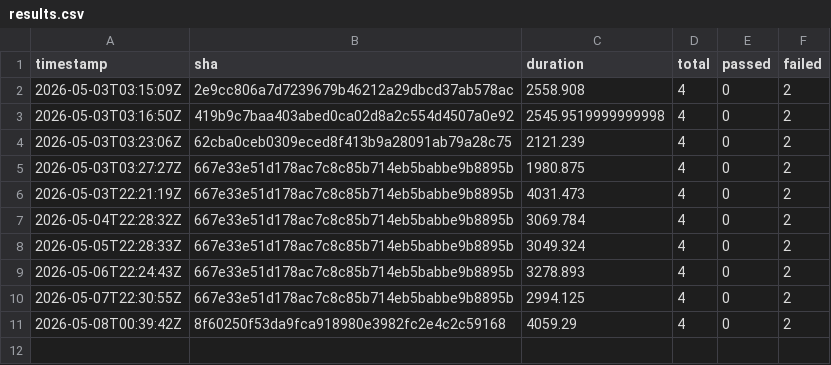
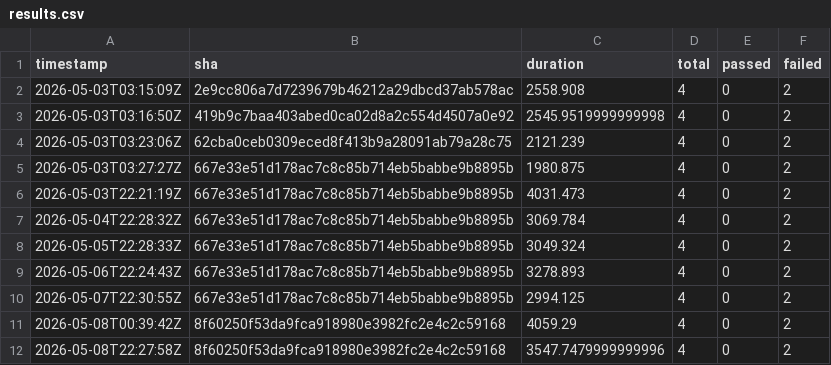
Before and after one commit to exisz/tally, a CSV file: cloud/results.csv, drawn as a sheet; the diff names each change by its address in the sheet, - before the commit and + after, or states it on an @@ line.

```diff
--- a/cloud/results.csv
+++ b/cloud/results.csv
+row 12: 2026-05-08T22:27:58Z | 8f60250f53da9fca918980e3982fc2e4c2c59168 | 3547.7479999999996 | 4 | 0 | 2
```
Also changed, not shown: 7 other files.
